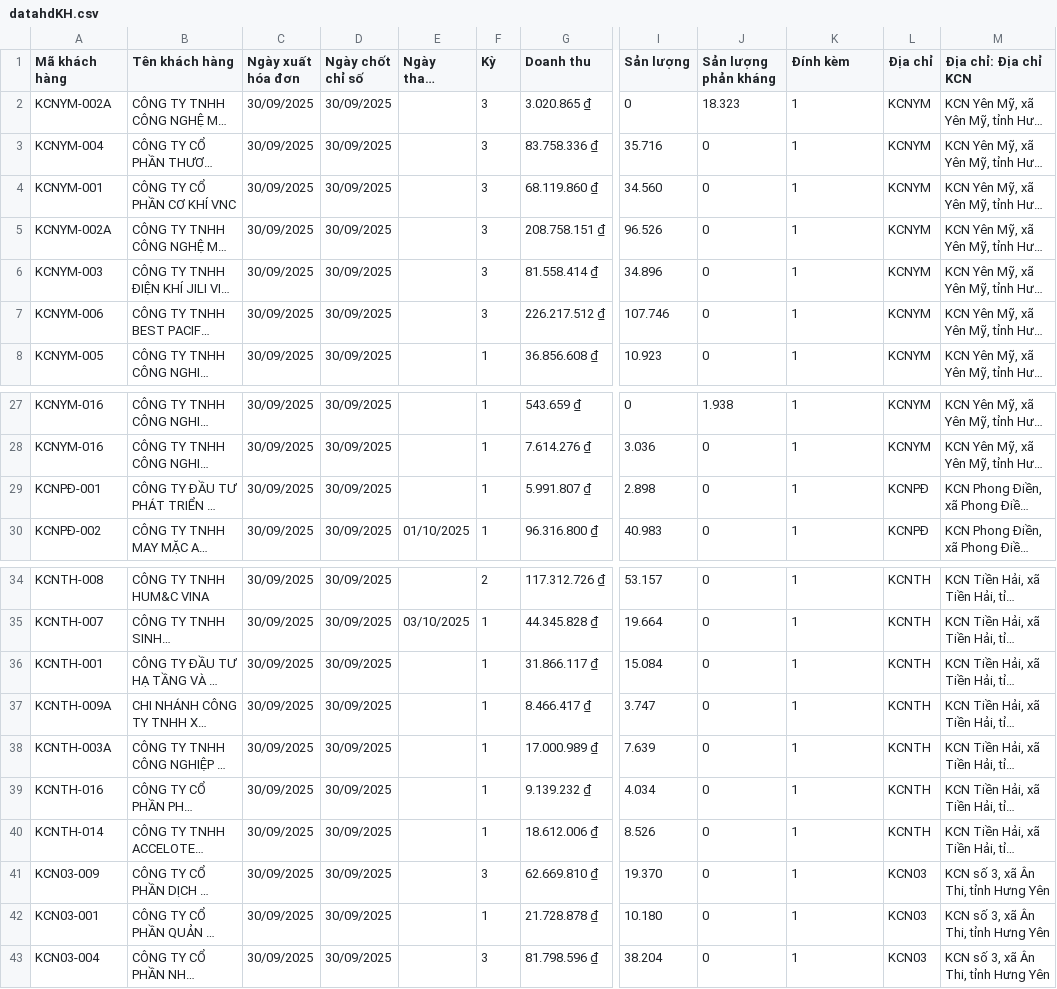
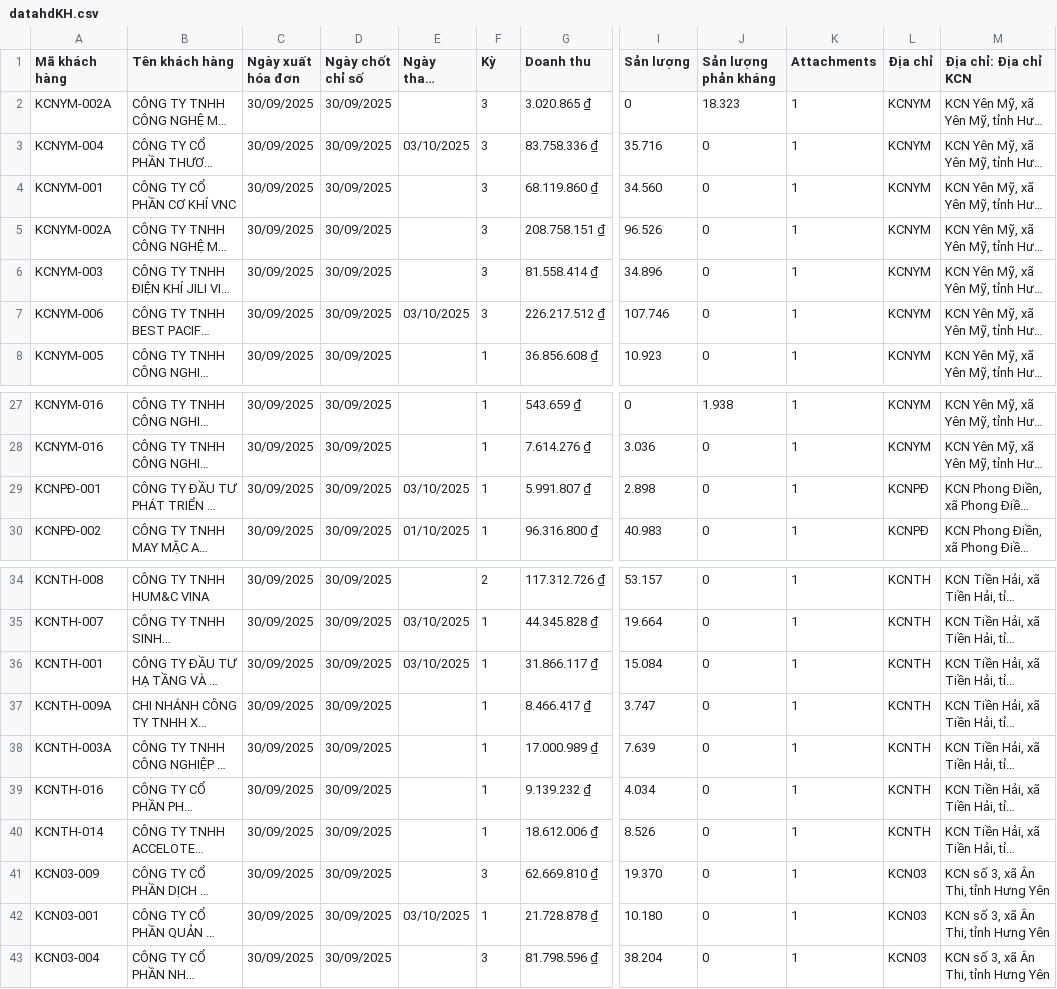
Before and after one commit to Gelex-Electric/GETC, a CSV file: assets/data/datahdKH.csv, drawn as a sheet; only a part is shown, gaps mark what is left out; long unchanged cells end in …; the diff names each change by its address in the sheet, - before the commit and + after, or states it on an @@ line.

Commit message:
Update datahdKH.csv

```diff
--- a/assets/data/datahdKH.csv
+++ b/assets/data/datahdKH.csv
-K1: Đính kèm
+K1: Attachments
-E3 (Ngày thanh toán): (empty)
+E3 (Ngày thanh toán): 03/10/2025
-E7 (Ngày thanh toán): (empty)
+E7 (Ngày thanh toán): 03/10/2025
-E29 (Ngày thanh toán): (empty)
+E29 (Ngày thanh toán): 03/10/2025
-E36 (Ngày thanh toán): (empty)
+E36 (Ngày thanh toán): 03/10/2025
-E42 (Ngày thanh toán): (empty)
+E42 (Ngày thanh toán): 03/10/2025
```
